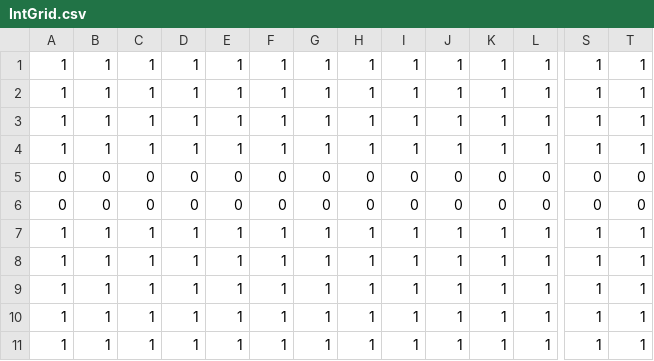
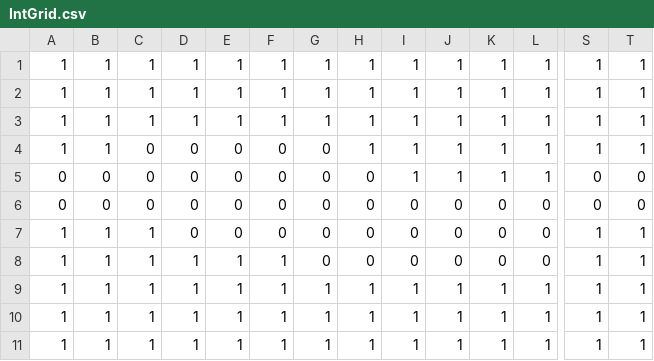
Before and after one commit to garvash/jelly-roll-proto, a CSV file: assets/output/simplified/Level_6/IntGrid.csv, drawn as a sheet; only a part is shown, gaps mark what is left out; removed rows and columns are numbered as before the commit, all else as after; rows hold the shown columns only; the diff names each change by its address in the sheet, - before the commit and + after, or states it on an @@ line.

```diff
--- a/assets/output/simplified/Level_6/IntGrid.csv
+++ b/assets/output/simplified/Level_6/IntGrid.csv
-C4: 1
+C4: 0
-D4: 1
+D4: 0
-E4: 1
+E4: 0
-F4: 1
+F4: 0
-G4: 1
+G4: 0
+row 5: 0 | 0 | 0 | 0 | 0 | 0 | 0 | 0 | 1 | 1 | 1 | 1 | 0 | 0
-A7: 0
+A7: 1
-B7: 0
+B7: 1
-C7: 0
+C7: 1
-S7: 0
+S7: 1
-T7: 0
+T7: 1
-G8: 1
+G8: 0
-H8: 1
+H8: 0
-I8: 1
+I8: 0
-J8: 1
+J8: 0
-K8: 1
+K8: 0
-L8: 1
+L8: 0
-row 8: 1 | 1 | 1 | 1 | 1 | 1 | 1 | 1 | 1 | 1 | 1 | 1 | 1 | 1
```
Also changed, not shown: assets/output/simplified/Level_0/IntGrid.csv, assets/output/simplified/Level_1/IntGrid.csv, 44 other files.
